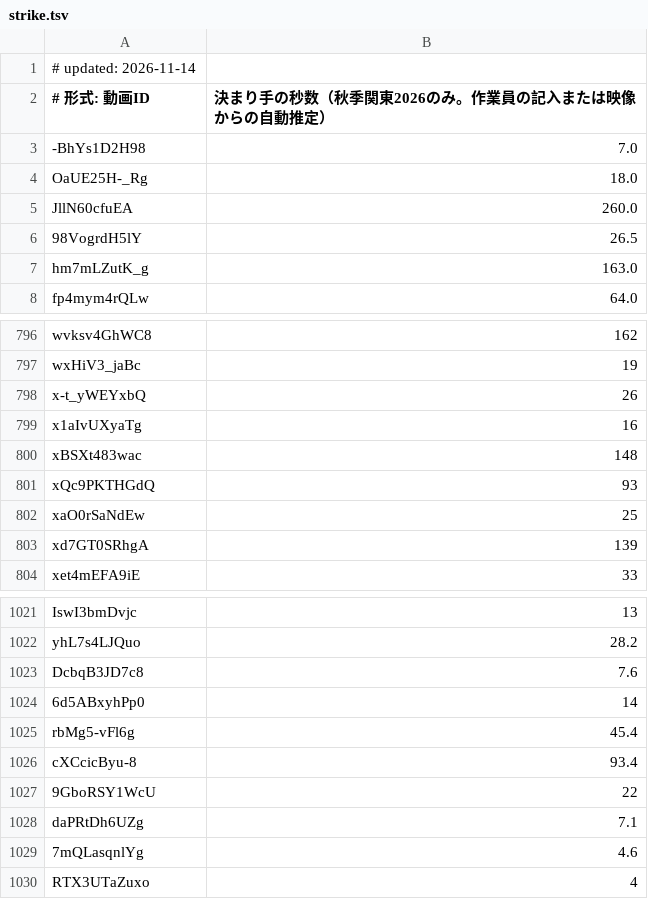
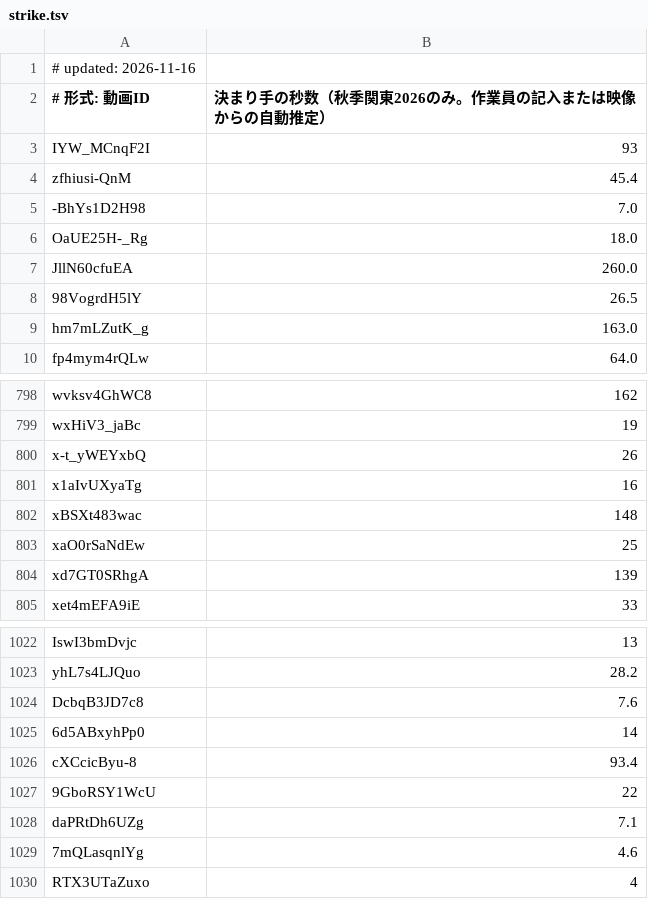
Before and after one commit to sportschanbaragakuseirenmei/member-video-list, a TSV file: data/strike.tsv, drawn as a sheet; only a part is shown, gaps mark what is left out.

```diff
--- a/data/strike.tsv
+++ b/data/strike.tsv
@@ -1,3 +1,5 @@
-# updated: 2026-11-14
+# updated: 2026-11-16
 # 形式: 動画ID	決まり手の秒数（秋季関東2026のみ。作業員の記入または映像からの自動推定）
+IYW_MCnqF2I	93
+zfhiusi-QnM	45.4
 -BhYs1D2H98	7.0
@@ -800,3 +802,2 @@ x1aIvUXyaTg	16
 xBSXt483wac	148
-xQc9PKTHGdQ	93
 xaO0rSaNdEw	25
@@ -1024,3 +1025,2 @@ DcbqB3JD7c8	7.6
 6d5ABxyhPp0	14
-rbMg5-vFl6g	45.4
 cXCcicByu-8	93.4
```
Also changed, not shown: data/views.tsv, 2 other files.
